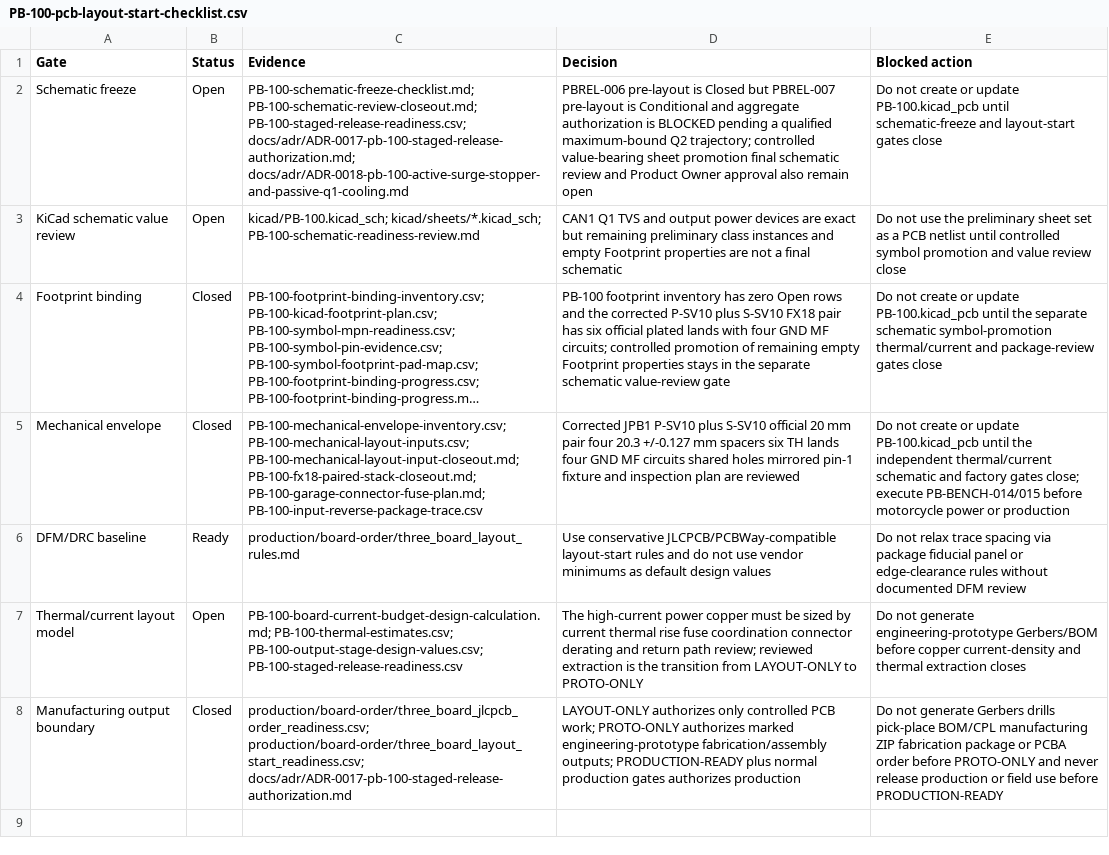
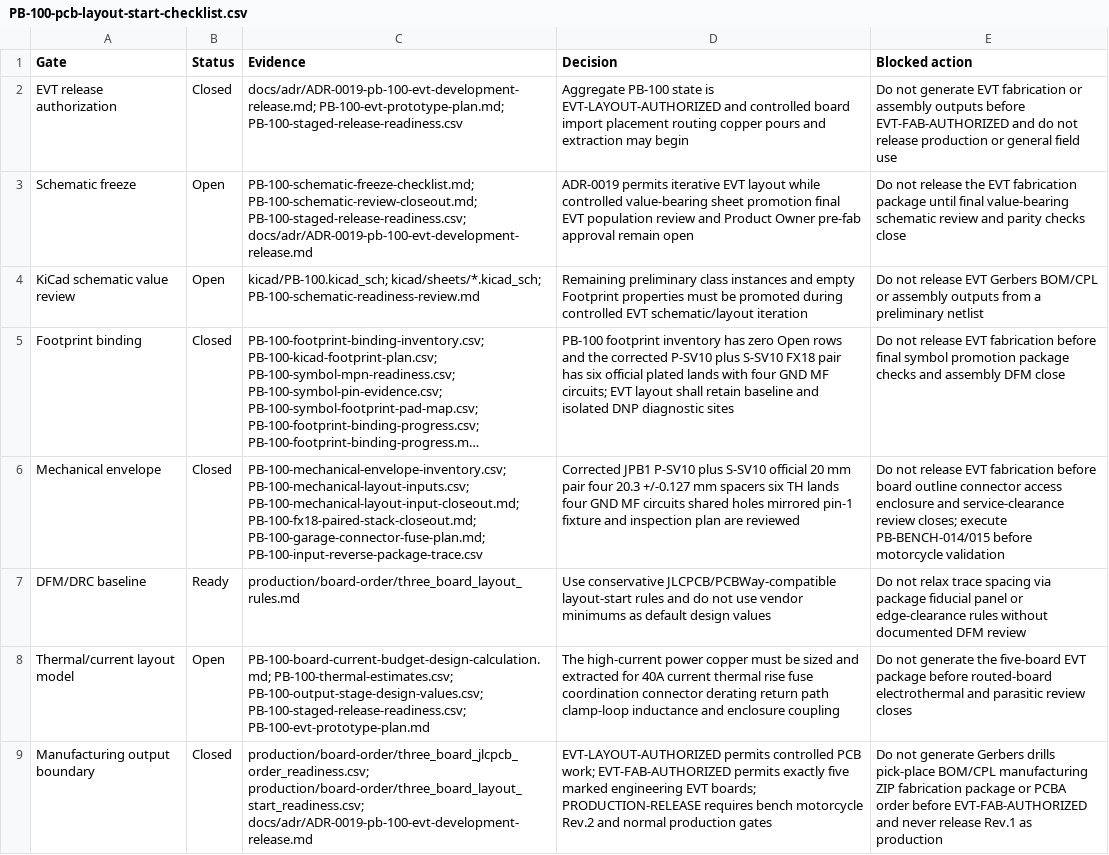
Before and after one commit to avlyubimov/svc-platform, a CSV file: hardware/power-board/PB-100/PB-100-pcb-layout-start-checklist.csv, drawn as a sheet; long unchanged cells end in …; addresses are those after the commit; the diff names each change by its address in the sheet, - before the commit and + after, or states it on an @@ line.

```diff
--- a/hardware/power-board/PB-100/PB-100-pcb-layout-start-checklist.csv
+++ b/hardware/power-board/PB-100/PB-100-pcb-layout-start-checklist.csv
+row 2: EVT release authorization | Closed | docs/adr/ADR-0019-pb-100-evt-development-release.md; PB-100-evt-prototype-plan.md; PB-100-staged-release-readiness.csv | Aggregate PB-100 state is EVT-LAYOUT-AUTHORIZED and controlled board import placement routing copper pours and extraction may begin | Do not generate EVT fabrication or assembly outputs before EVT-FAB-AUTHORIZED and do not release production or general field use
-C3 (Evidence): …PB-100-schematic-review-closeout.md; PB-100-staged-release-readiness.csv; docs/adr/ADR-0017-pb-100-staged-release-authorization.md; docs/adr/ADR-0018-pb-100-active-surge-stopper-and-passive-q1-cooling.md
+C3 (Evidence): …PB-100-schematic-review-closeout.md; PB-100-staged-release-readiness.csv; docs/adr/ADR-0019-pb-100-evt-development-release.md
-D3 (Decision): PBREL-006 pre-layout is Closed but PBREL-007 pre-layout is Conditional and aggregate authorization is BLOCKED pending a qualified maximum-bound Q2 trajectory; controlled value-bearing sheet promotion final schematic review and Product Owner approval also remain open
+D3 (Decision): ADR-0019 permits iterative EVT layout while controlled value-bearing sheet promotion final EVT population review and Product Owner pre-fab approval remain open
-E3 (Blocked action): Do not create or update PB-100.kicad_pcb until schematic-freeze and layout-start gates close
+E3 (Blocked action): Do not release the EVT fabrication package until final value-bearing schematic review and parity checks close
-D4 (Decision): CAN1 Q1 TVS and output power devices are exact but remaining preliminary class instances and empty Footprint properties are not a final schematic
+D4 (Decision): Remaining preliminary class instances and empty Footprint properties must be promoted during controlled EVT schematic/layout iteration
-E4 (Blocked action): Do not use the preliminary sheet set as a PCB netlist until controlled symbol promotion and value review close
+E4 (Blocked action): Do not release EVT Gerbers BOM/CPL or assembly outputs from a preliminary netlist
-D5 (Decision): …MF circuits; controlled promotion of remaining empty Footprint properties stays in the separate schematic value-review gate
+D5 (Decision): …MF circuits; EVT layout shall retain baseline and isolated DNP diagnostic sites
-E5 (Blocked action): Do not create or update PB-100.kicad_pcb until the separate schematic symbol-promotion thermal/current and package-review gates close
+E5 (Blocked action): Do not release EVT fabrication before final symbol promotion package checks and assembly DFM close
-E6 (Blocked action): Do not create or update PB-100.kicad_pcb until the independent thermal/current schematic and factory gates close; execute PB-BENCH-014/015 before motorcycle power or production
+E6 (Blocked action): Do not release EVT fabrication before board outline connector access enclosure and service-clearance review closes; execute PB-BENCH-014/015 before motorcycle validation
-C8 (Evidence): …PB-100-thermal-estimates.csv; PB-100-output-stage-design-values.csv; PB-100-staged-release-readiness.csv
+C8 (Evidence): …PB-100-thermal-estimates.csv; PB-100-output-stage-design-values.csv; PB-100-staged-release-readiness.csv; PB-100-evt-prototype-plan.md
-D8 (Decision): …be sized by current thermal rise fuse coordination connector derating and return path review; reviewed extraction is the transition from LAYOUT-ONLY to PROTO-ONLY
+D8 (Decision): …be sized and extracted for 40A current thermal rise fuse coordination connector derating return path clamp-loop inductance and enclosure coupling
-E8 (Blocked action): …not generate engineering-prototype Gerbers/BOM before copper current-density and thermal extraction closes
+E8 (Blocked action): …not generate the five-board EVT package before routed-board electrothermal and parasitic review closes
-C9 (Evidence): production/board-order/three_board_jlcpcb_order_readiness.csv; production/board-order/three_board_layout_start_readiness.csv; docs/adr/ADR-0017-pb-100-staged-release-authorization.md
+C9 (Evidence): production/board-order/three_board_jlcpcb_order_readiness.csv; production/board-order/three_board_layout_start_readiness.csv; docs/adr/ADR-0019-pb-100-evt-development-release.md
-D9 (Decision): LAYOUT-ONLY authorizes only controlled PCB work; PROTO-ONLY authorizes marked engineering-prototype fabrication/assembly outputs; PRODUCTION-READY plus normal production gates authorizes production
+D9 (Decision): EVT-LAYOUT-AUTHORIZED permits controlled PCB work; EVT-FAB-AUTHORIZED permits exactly five marked engineering EVT boards; PRODUCTION-RELEASE requires bench motorcycle Rev.2 and normal production gates
-E9 (Blocked action): …order before PROTO-ONLY and never release production or field use before PRODUCTION-READY
+E9 (Blocked action): …order before EVT-FAB-AUTHORIZED and never release Rev.1 as production
```
Also changed, not shown: hardware/power-board/PB-100/PB-100-board-release-blocker-register.csv, hardware/power-board/PB-100/PB-100-schematic-readiness-dashboard.csv, 40 other files.
